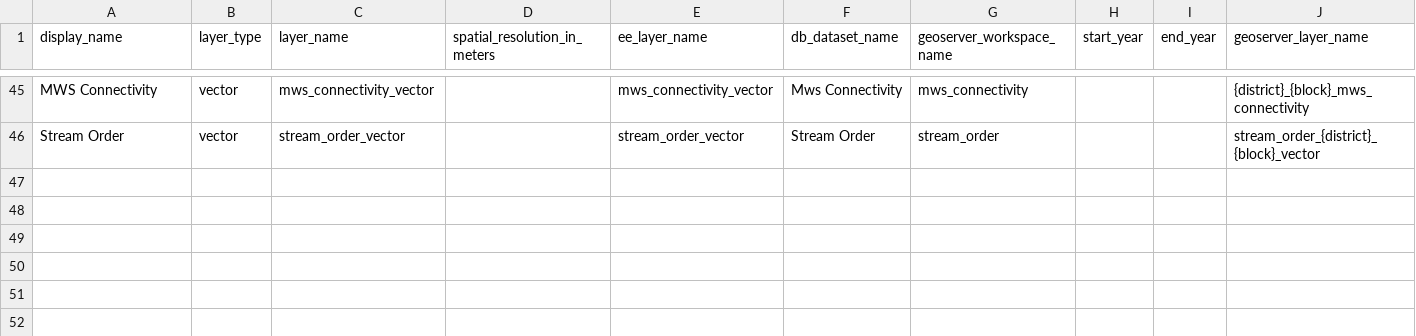
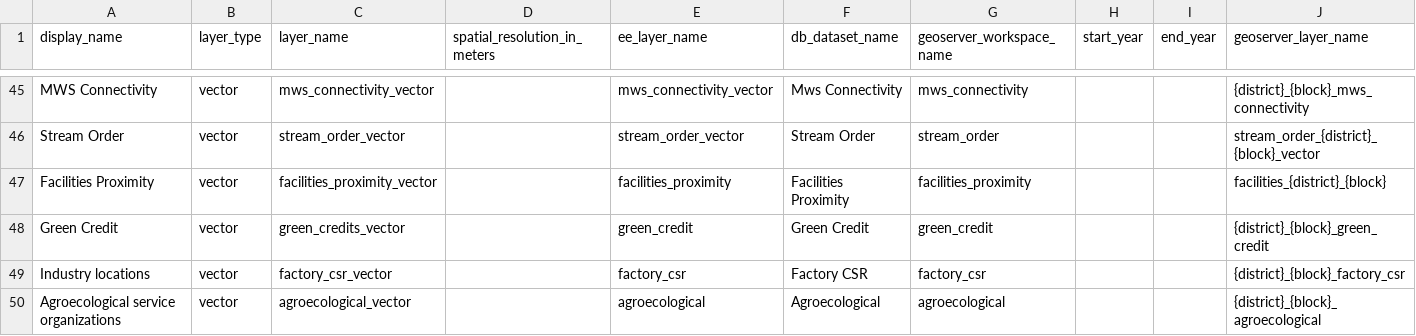
Before and after one commit to core-stack-org/layers_metadata, a CSV file: layer_mapping.csv, drawn as a sheet; only a part is shown, gaps mark what is left out; rows hold the shown columns only; the diff names each change by its address in the sheet, - before the commit and + after, or states it on an @@ line.

```diff
--- a/layer_mapping.csv
+++ b/layer_mapping.csv
+row 47: Facilities Proximity | vector | facilities_proximity_vector |  | facilities_proximity | Facilities Proximity | facilities_proximity |  |  | facilities_{district}_{block}
+row 48: Green Credit | vector | green_credits_vector |  | green_credit | Green Credit | green_credit |  |  | {district}_{block}_green_credit
+row 49: Industry locations | vector | factory_csr_vector |  | factory_csr | Factory CSR | factory_csr |  |  | {district}_{block}_factory_csr
+row 50: Agroecological service organizations | vector | agroecological_vector |  | agroecological | Agroecological | agroecological |  |  | {district}_{block}_agroecological
```
Also changed, not shown: layer_descriptions.csv, 1 other file.
